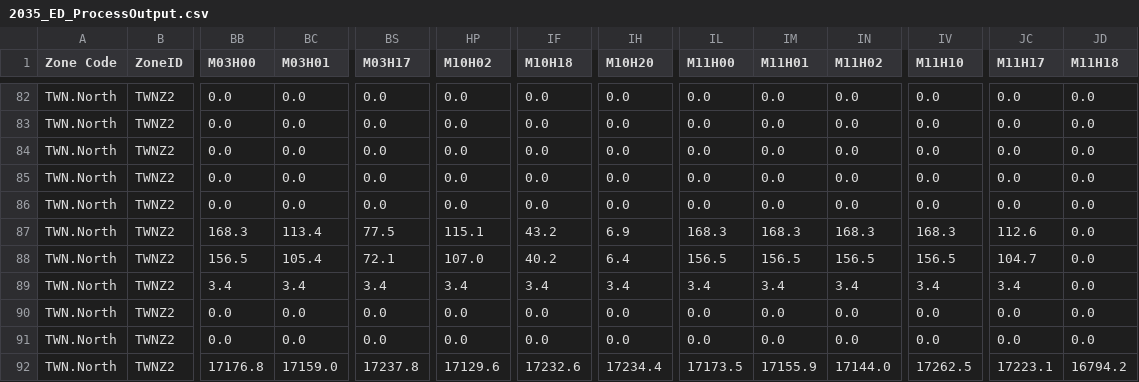
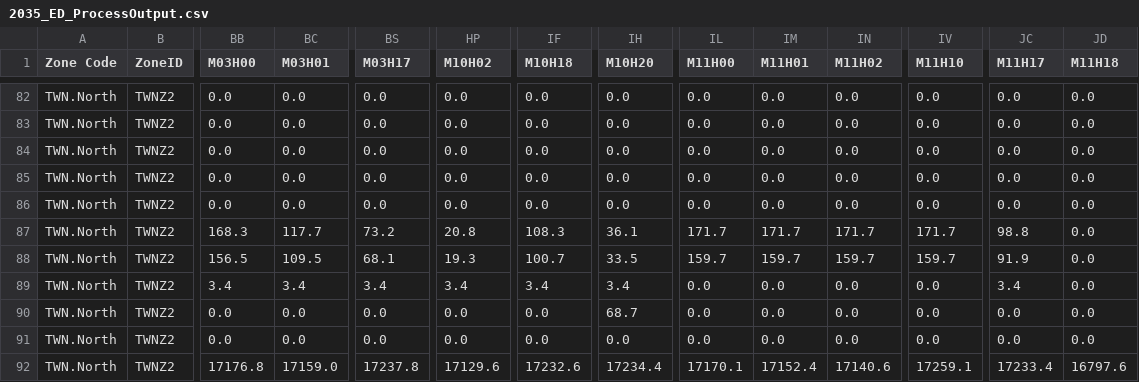
Before and after one commit to chengtachu/GEDM, a CSV file: Output/Case1/2035_ED_ProcessOutput.csv, drawn as a sheet; only a part is shown, gaps mark what is left out; the diff covers the shown part only; the diff names each change by its address in the sheet, - before the commit and + after, or states it on an @@ line.

```diff
--- a/Output/Case1/2035_ED_ProcessOutput.csv
+++ b/Output/Case1/2035_ED_ProcessOutput.csv
-BC87 (M03H01): 113.4
+BC87 (M03H01): 117.7
-BS87 (M03H17): 77.5
+BS87 (M03H17): 73.2
-HP87 (M10H02): 115.1
+HP87 (M10H02): 20.8
-IF87 (M10H18): 43.2
+IF87 (M10H18): 108.3
-IH87 (M10H20): 6.9
+IH87 (M10H20): 36.1
-IL87 (M11H00): 168.3
+IL87 (M11H00): 171.7
-IM87 (M11H01): 168.3
+IM87 (M11H01): 171.7
-IN87 (M11H02): 168.3
+IN87 (M11H02): 171.7
-IV87 (M11H10): 168.3
+IV87 (M11H10): 171.7
-JC87 (M11H17): 112.6
+JC87 (M11H17): 98.8
-BC88 (M03H01): 105.4
+BC88 (M03H01): 109.5
-BS88 (M03H17): 72.1
+BS88 (M03H17): 68.1
-HP88 (M10H02): 107.0
+HP88 (M10H02): 19.3
-IF88 (M10H18): 40.2
+IF88 (M10H18): 100.7
-IH88 (M10H20): 6.4
+IH88 (M10H20): 33.5
-IL88 (M11H00): 156.5
+IL88 (M11H00): 159.7
-IM88 (M11H01): 156.5
+IM88 (M11H01): 159.7
-IN88 (M11H02): 156.5
+IN88 (M11H02): 159.7
-IV88 (M11H10): 156.5
+IV88 (M11H10): 159.7
-JC88 (M11H17): 104.7
+JC88 (M11H17): 91.9
-IL89 (M11H00): 3.4
+IL89 (M11H00): 0.0
-IM89 (M11H01): 3.4
+IM89 (M11H01): 0.0
-IN89 (M11H02): 3.4
+IN89 (M11H02): 0.0
-IV89 (M11H10): 3.4
+IV89 (M11H10): 0.0
-IH90 (M10H20): 0.0
+IH90 (M10H20): 68.7
-IL92 (M11H00): 17173.5
+IL92 (M11H00): 17170.1
-IM92 (M11H01): 17155.9
+IM92 (M11H01): 17152.4
-IN92 (M11H02): 17144.0
+IN92 (M11H02): 17140.6
-IV92 (M11H10): 17262.5
+IV92 (M11H10): 17259.1
-JC92 (M11H17): 17223.1
+JC92 (M11H17): 17233.4
-JD92 (M11H18): 16794.2
+JD92 (M11H18): 16797.6
```
Also changed, not shown: 118 edited cells elsewhere in this file, Output/Case1/2030_CE_ProcessOutput.csv, Output/Case1/2035_CE_ProcessOutput.csv, 25 other files.
